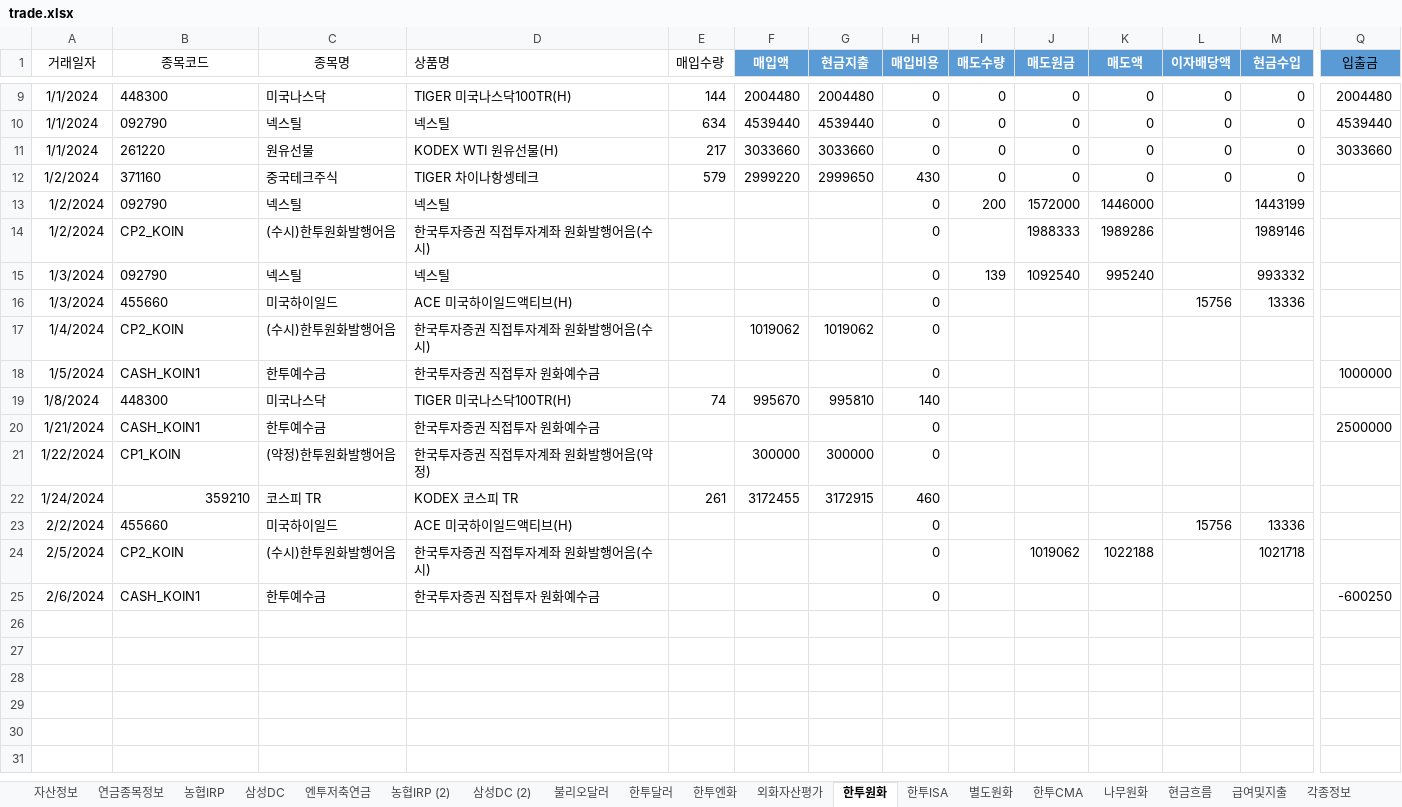
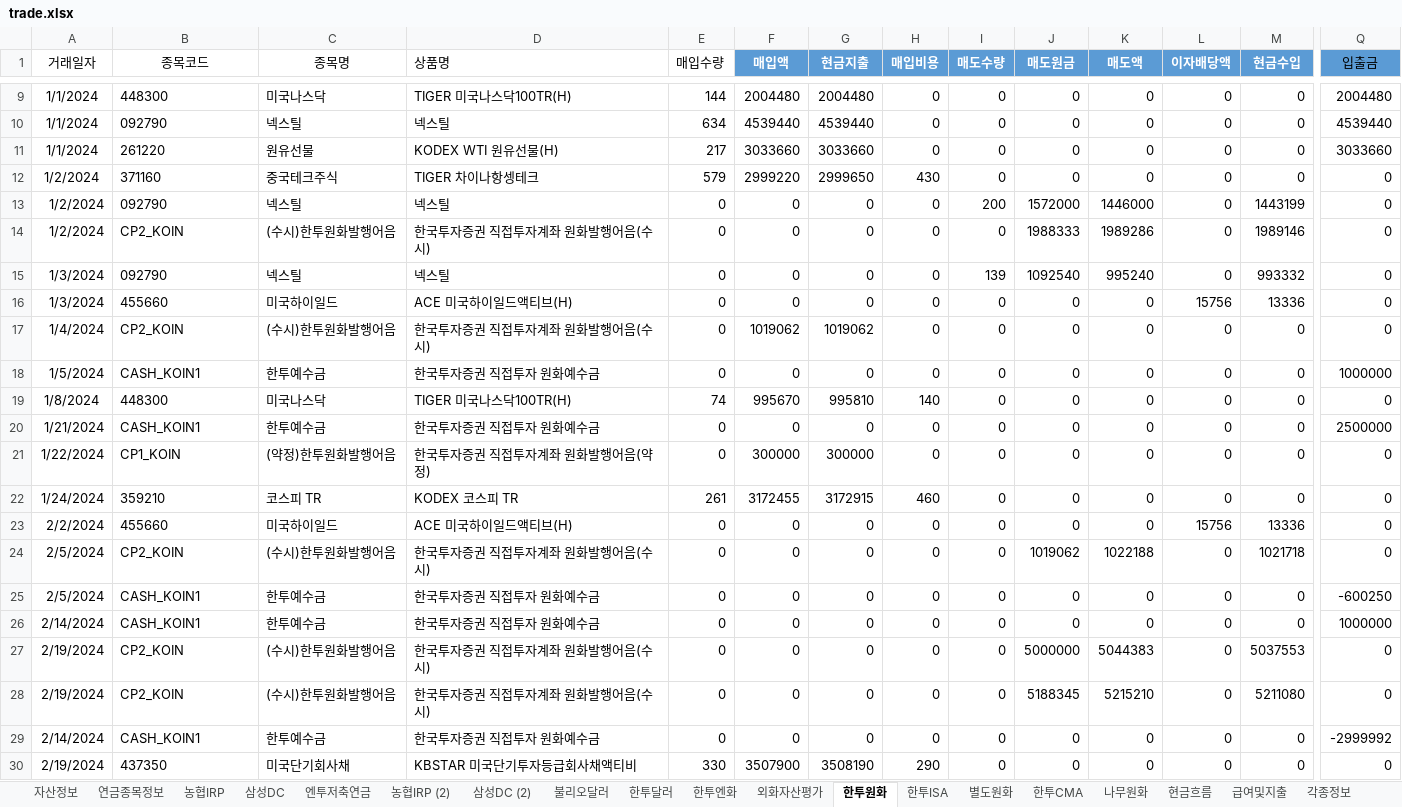
Before and after one commit to maeng-gun/my_asset, an Excel workbook: trade.xlsx, sheet 한투원화, drawn as a sheet; only a part is shown, gaps mark what is left out; values as stored, in another font and other column widths than the file's, no borders; table styles not drawn; rows hold the shown columns only; the diff covers the shown part only; the diff names each change by its address in the sheet, - before the commit and + after, or states it on an @@ line.

```diff
--- a/trade.xlsx (sheet 한투원화)
+++ b/trade.xlsx (sheet 한투원화)
-Q12:Q17 (입출금): (empty)
+Q12:Q17 (입출금): 0
-E13:E18 (매입수량): (empty)
+E13:E18 (매입수량): 0
-F13:F16 (매입액): (empty)
+F13:F16 (매입액): 0
-G13:G16 (현금지출): (empty)
+G13:G16 (현금지출): 0
-L13:L15 (이자배당액): (empty)
+L13:L15 (이자배당액): 0
-I14 (매도수량): (empty)
+I14 (매도수량): 0
-I16:I25 (매도수량): (empty)
+I16:I25 (매도수량): 0
-J16:J23 (매도원금): (empty)
+J16:J23 (매도원금): 0
-K16:K23 (매도액): (empty)
+K16:K23 (매도액): 0
-L17:L22 (이자배당액): (empty)
+L17:L22 (이자배당액): 0
-M17:M22 (현금수입): (empty)
+M17:M22 (현금수입): 0
-F18 (매입액): (empty)
+F18 (매입액): 0
-G18 (현금지출): (empty)
+G18 (현금지출): 0
-Q19 (입출금): (empty)
+Q19 (입출금): 0
-E20:E21 (매입수량): (empty)
+E20:E21 (매입수량): 0
-F20 (매입액): (empty)
+F20 (매입액): 0
-G20 (현금지출): (empty)
+G20 (현금지출): 0
-Q21:Q24 (입출금): (empty)
+Q21:Q24 (입출금): 0
-B22 alignment: right
+B22 alignment: left
-E23:E25 (매입수량): (empty)
+E23:E25 (매입수량): 0
-F23:F25 (매입액): (empty)
+F23:F25 (매입액): 0
-G23:G25 (현금지출): (empty)
+G23:G25 (현금지출): 0
-L24:L25 (이자배당액): (empty)
+L24:L25 (이자배당액): 0
-A25 (거래일자): 2/6/2024
+A25 (거래일자): 2/5/2024
-J25 (매도원금): (empty)
+J25 (매도원금): 0
-K25 (매도액): (empty)
+K25 (매도액): 0
-M25 (현금수입): (empty)
+M25 (현금수입): 0
+row 26: 2/14/2024 | CASH_KOIN1 | 한투예수금 | 한국투자증권 직접투자 원화예수금 | 0 | 0 | 0 | 0 | 0 | 0 | 0 | 0 | 0 | 1000000
+row 27: 2/19/2024 | CP2_KOIN | (수시)한투원화발행어음 | 한국투자증권 직접투자계좌 원화발행어음(수시) | 0 | 0 | 0 | 0 | 0 | 5000000 | 5044383 | 0 | 5037553 | 0
+row 28: 2/19/2024 | CP2_KOIN | (수시)한투원화발행어음 | 한국투자증권 직접투자계좌 원화발행어음(수시) | 0 | 0 | 0 | 0 | 0 | 5188345 | 5215210 | 0 | 5211080 | 0
+row 29: 2/14/2024 | CASH_KOIN1 | 한투예수금 | 한국투자증권 직접투자 원화예수금 | 0 | 0 | 0 | 0 | 0 | 0 | 0 | 0 | 0 | -2999992
+row 30: 2/19/2024 | 437350 | 미국단기회사채 | KBSTAR 미국단기투자등급회사채액티비 | 330 | 3507900 | 3508190 | 290 | 0 | 0 | 0 | 0 | 0 | 0
```
Also changed, not shown: 2 added rows elsewhere in this sheet, sheet 불리오달러, sheet 한투달러, sheet 자산정보, sheet 외화자산평가, sheet 한투엔화, sheet 각종정보.
